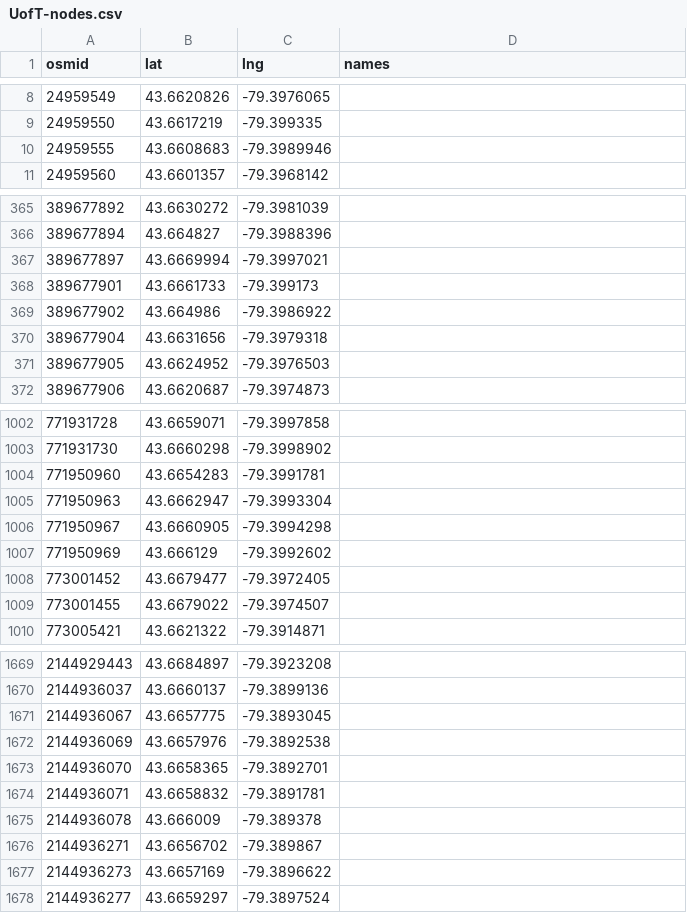
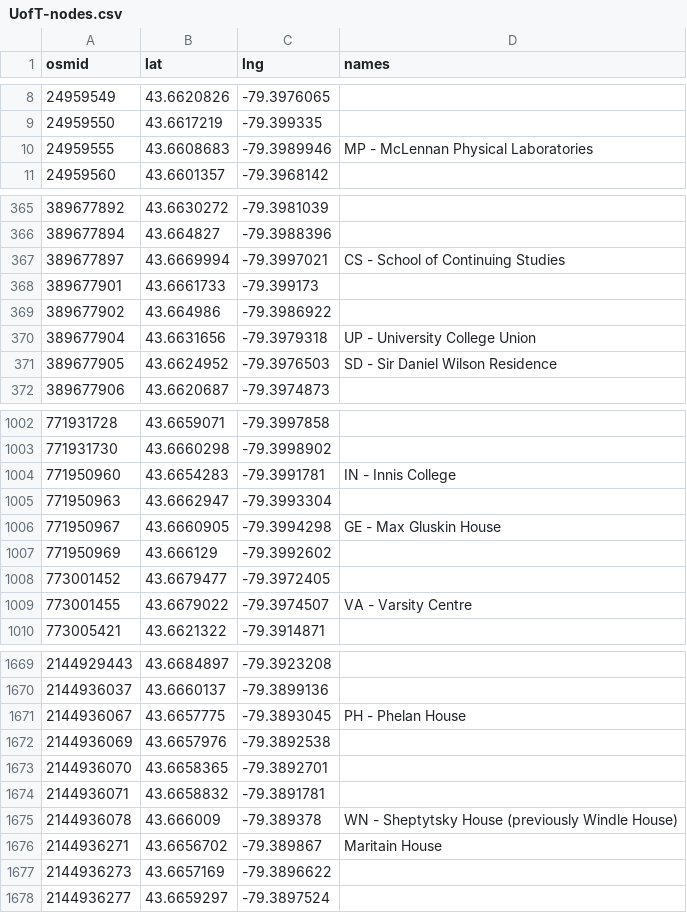
Before and after one commit to adrianom29/Get-Around-Campus, a CSV file: csv/UofT-nodes.csv, drawn as a sheet; only a part is shown, gaps mark what is left out; the diff covers the shown part only.

Commit message:
added some of the UofT building names E-Z

```diff
--- a/csv/UofT-nodes.csv
+++ b/csv/UofT-nodes.csv
@@ -9,3 +9,3 @@ osmid,lat,lng,names
 24959550,43.6617219,-79.399335,
-24959555,43.6608683,-79.3989946,
+24959555,43.6608683,-79.3989946,MP - McLennan Physical Laboratories
 24959560,43.6601357,-79.3968142,
@@ -366,7 +366,7 @@ osmid,lat,lng,names
 389677894,43.664827,-79.3988396,
-389677897,43.6669994,-79.3997021,
+389677897,43.6669994,-79.3997021,CS - School of Continuing Studies
 389677901,43.6661733,-79.399173,
 389677902,43.664986,-79.3986922,
-389677904,43.6631656,-79.3979318,
-389677905,43.6624952,-79.3976503,
+389677904,43.6631656,-79.3979318,UP - University College Union
+389677905,43.6624952,-79.3976503,SD - Sir Daniel Wilson Residence
 389677906,43.6620687,-79.3974873,
@@ -1003,8 +1003,8 @@ osmid,lat,lng,names
 771931730,43.6660298,-79.3998902,
-771950960,43.6654283,-79.3991781,
+771950960,43.6654283,-79.3991781,IN - Innis College
 771950963,43.6662947,-79.3993304,
-771950967,43.6660905,-79.3994298,
+771950967,43.6660905,-79.3994298,GE - Max Gluskin House
 771950969,43.666129,-79.3992602,
 773001452,43.6679477,-79.3972405,
-773001455,43.6679022,-79.3974507,
+773001455,43.6679022,-79.3974507,VA - Varsity Centre
 773005421,43.6621322,-79.3914871,
@@ -1670,3 +1670,3 @@ osmid,lat,lng,names
 2144936037,43.6660137,-79.3899136,
-2144936067,43.6657775,-79.3893045,
+2144936067,43.6657775,-79.3893045,PH - Phelan House
 2144936069,43.6657976,-79.3892538,
@@ -1674,4 +1674,4 @@ osmid,lat,lng,names
 2144936071,43.6658832,-79.3891781,
-2144936078,43.666009,-79.389378,
-2144936271,43.6656702,-79.389867,
+2144936078,43.666009,-79.389378,WN - Sheptytsky House (previously Windle House)
+2144936271,43.6656702,-79.389867,Maritain House
 2144936273,43.6657169,-79.3896622,
```
Also changed, not shown: 99 edited cells elsewhere in this file, 1 other file.
